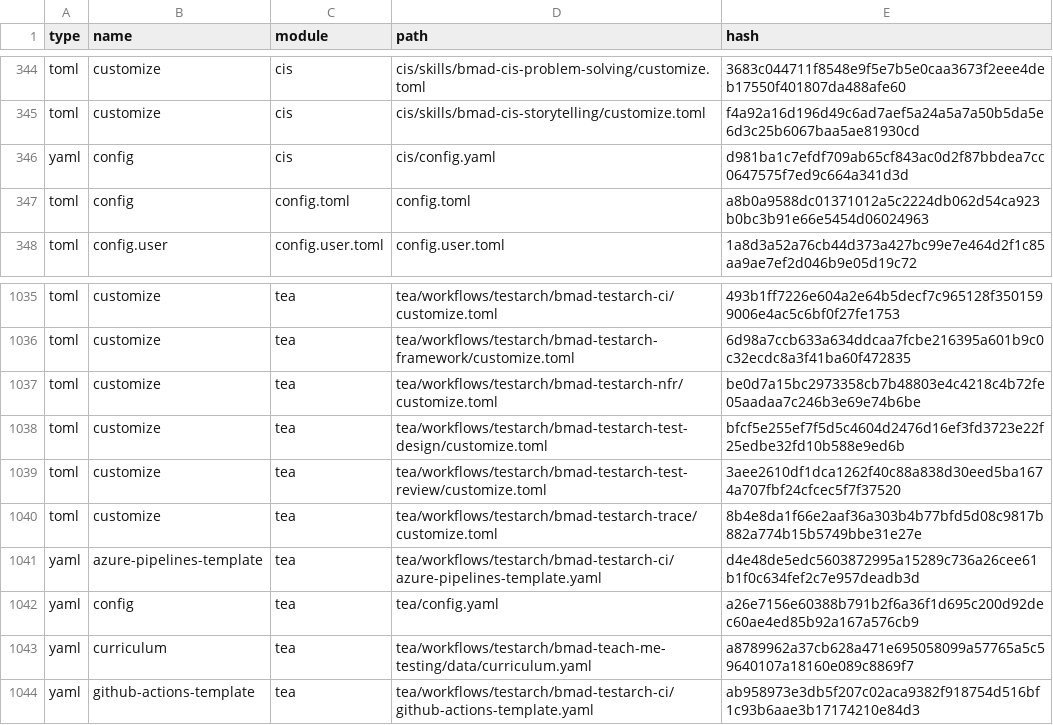
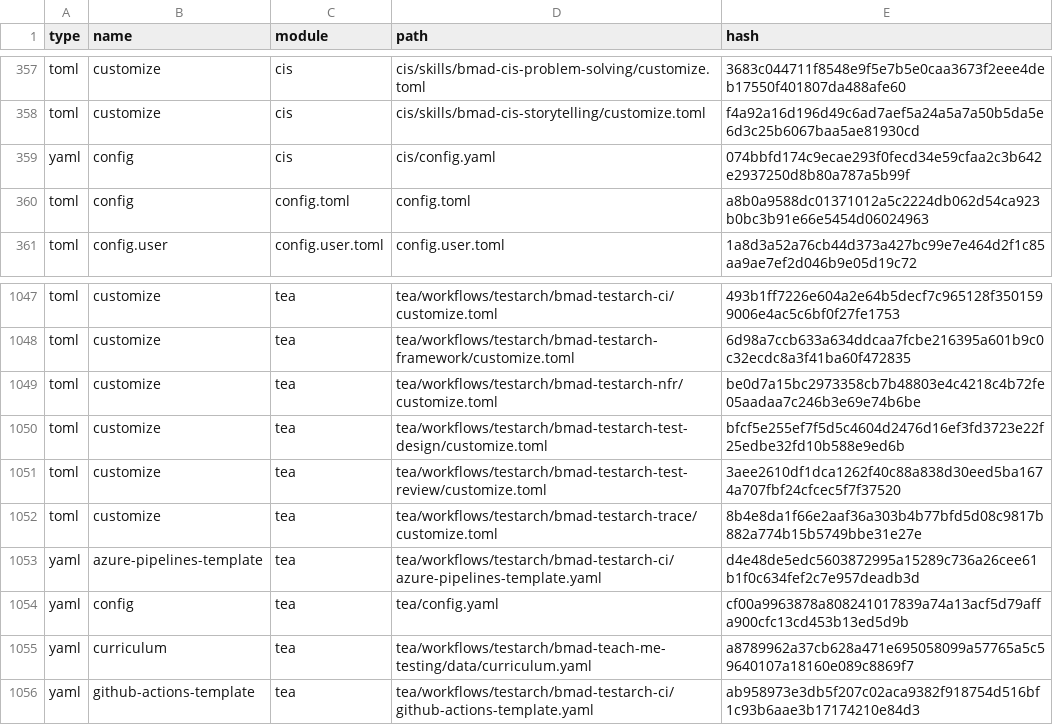
Before and after one commit to azharameen/group-run, a CSV file: _bmad/_config/files-manifest.csv, drawn as a sheet; only a part is shown, gaps mark what is left out; the diff covers the shown part only.

```diff
--- a/_bmad/_config/files-manifest.csv
+++ b/_bmad/_config/files-manifest.csv
@@ -345,3 +358,3 @@ type,name,module,path,hash
 "toml","customize","cis","cis/skills/bmad-cis-storytelling/customize.toml","f4a92a16d196d49c6ad7aef5a24a5a7a50b5da5e6d3c25b6067baa5ae81930cd"
-"yaml","config","cis","cis/config.yaml","d981ba1c7efdf709ab65cf843ac0d2f87bbdea7cc0647575f7ed9c664a341d3d"
+"yaml","config","cis","cis/config.yaml","074bbfd174c9ecae293f0fecd34e59cfaa2c3b642e2937250d8b80a787a5b99f"
 "toml","config","config.toml","config.toml","a8b0a9588dc01371012a5c2224db062d54ca923b0bc3b91e66e5454d06024963"
@@ -1041,3 +1053,3 @@ type,name,module,path,hash
 "yaml","azure-pipelines-template","tea","tea/workflows/testarch/bmad-testarch-ci/azure-pipelines-template.yaml","d4e48de5edc5603872995a15289c736a26cee61b1f0c634fef2c7e957deadb3d"
-"yaml","config","tea","tea/config.yaml","a26e7156e60388b791b2f6a36f1d695c200d92dec60ae4ed85b92a167a576cb9"
+"yaml","config","tea","tea/config.yaml","cf00a9963878a808241017839a74a13acf5d79affa900cfc13cd453b13ed5d9b"
 "yaml","curriculum","tea","tea/workflows/testarch/bmad-teach-me-testing/data/curriculum.yaml","a8789962a37cb628a471e695058099a57765a5c59640107a18160e089c8869f7"
```
Also changed, not shown: 13 added rows, 1 removed row and 4 edited cells elsewhere in this file, 43 other files.
